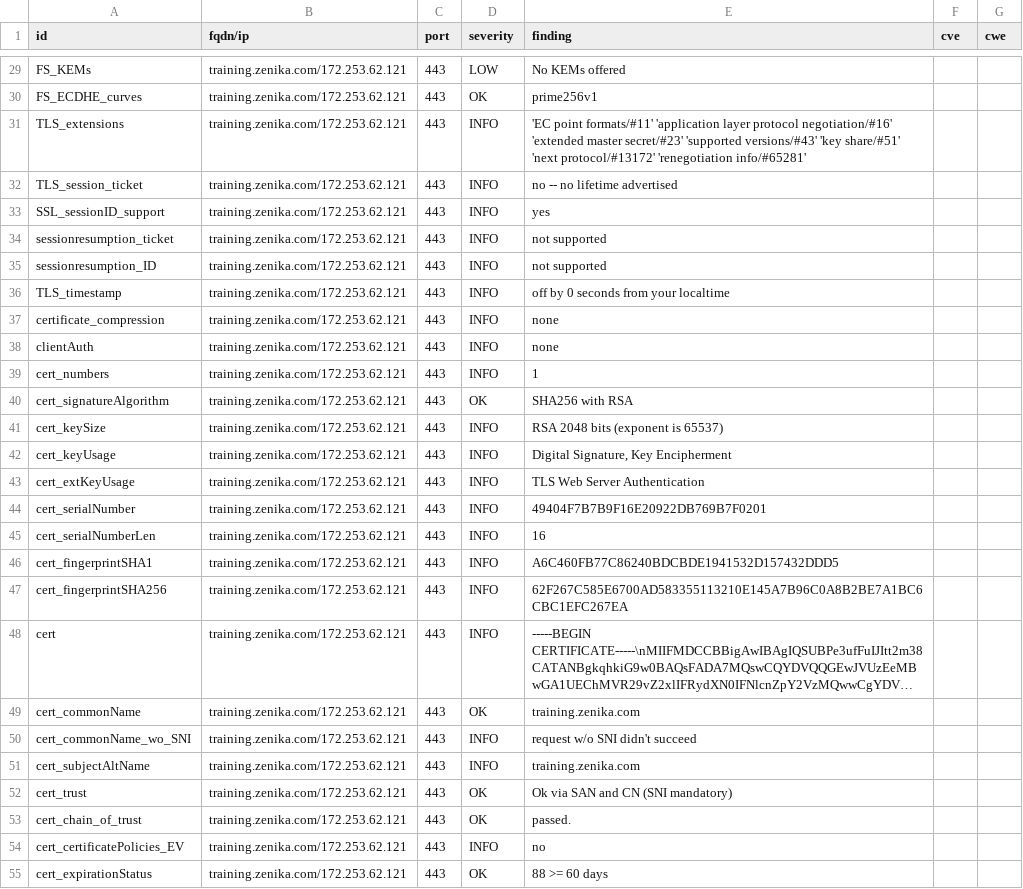
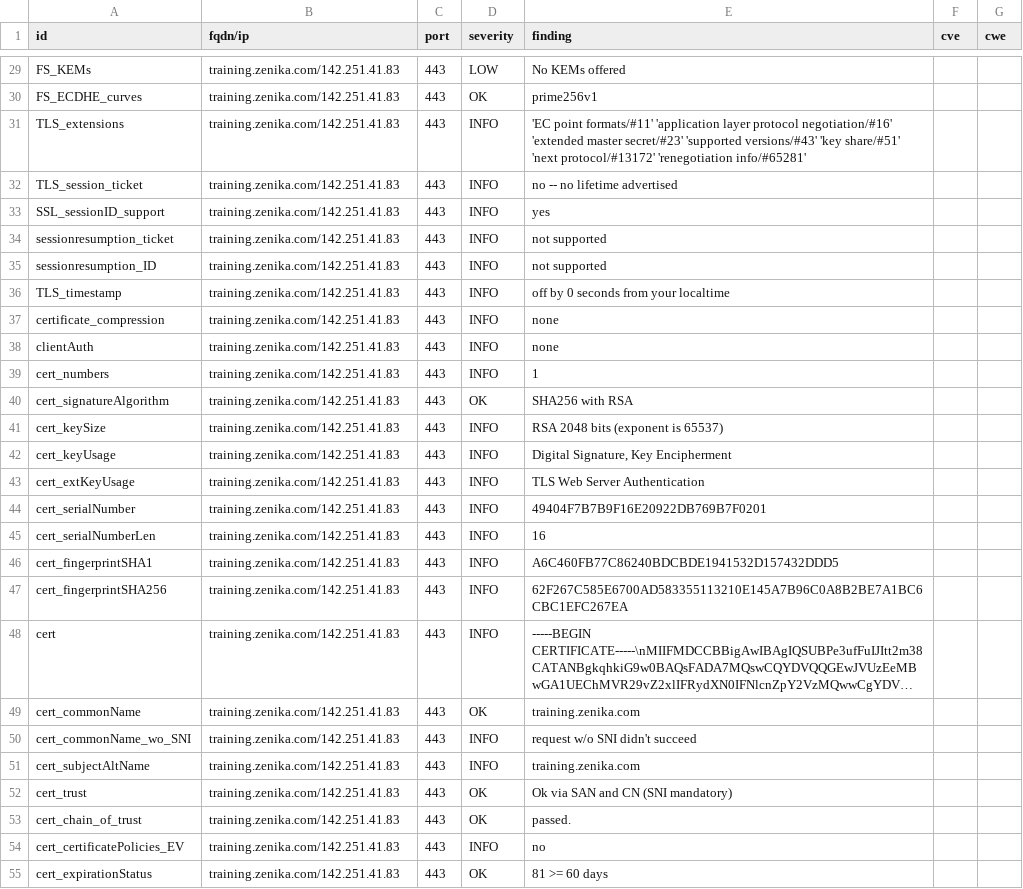
Before and after one commit to arthurzenika/dashlord-zenika, a CSV file: results/aHR0cHM6Ly90cmFpbmluZy56ZW5pa2EuY29t/testssl.csv, drawn as a sheet; only a part is shown, gaps mark what is left out; long unchanged cells end in …; the diff covers the shown part only; the diff names each change by its address in the sheet, - before the commit and + after, or states it on an @@ line.

```diff
--- a/results/aHR0cHM6Ly90cmFpbmluZy56ZW5pa2EuY29t/testssl.csv
+++ b/results/aHR0cHM6Ly90cmFpbmluZy56ZW5pa2EuY29t/testssl.csv
-B29:B55 (fqdn/ip): training.zenika.com/172.253.62.121
+B29:B55 (fqdn/ip): training.zenika.com/142.251.41.83
-E55 (finding): 88 >= 60 days
+E55 (finding): 81 >= 60 days
```
Also changed, not shown: 134 edited cells elsewhere in this file, 11 other files.
